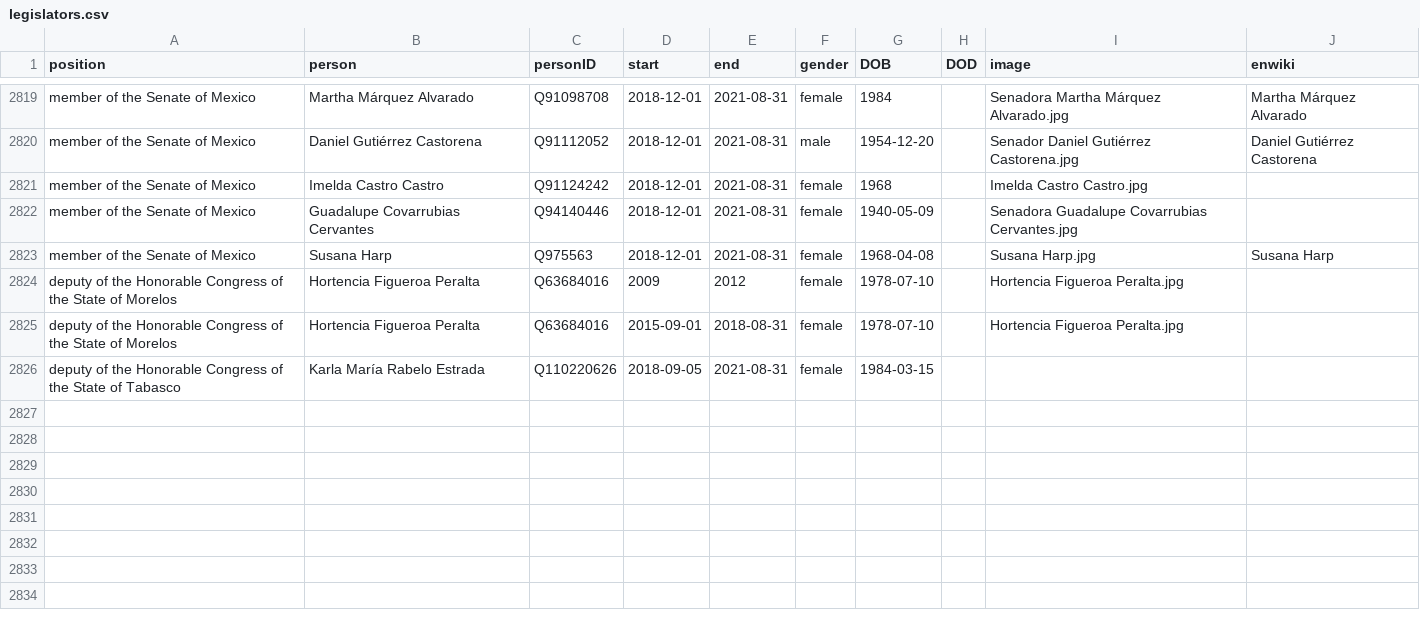
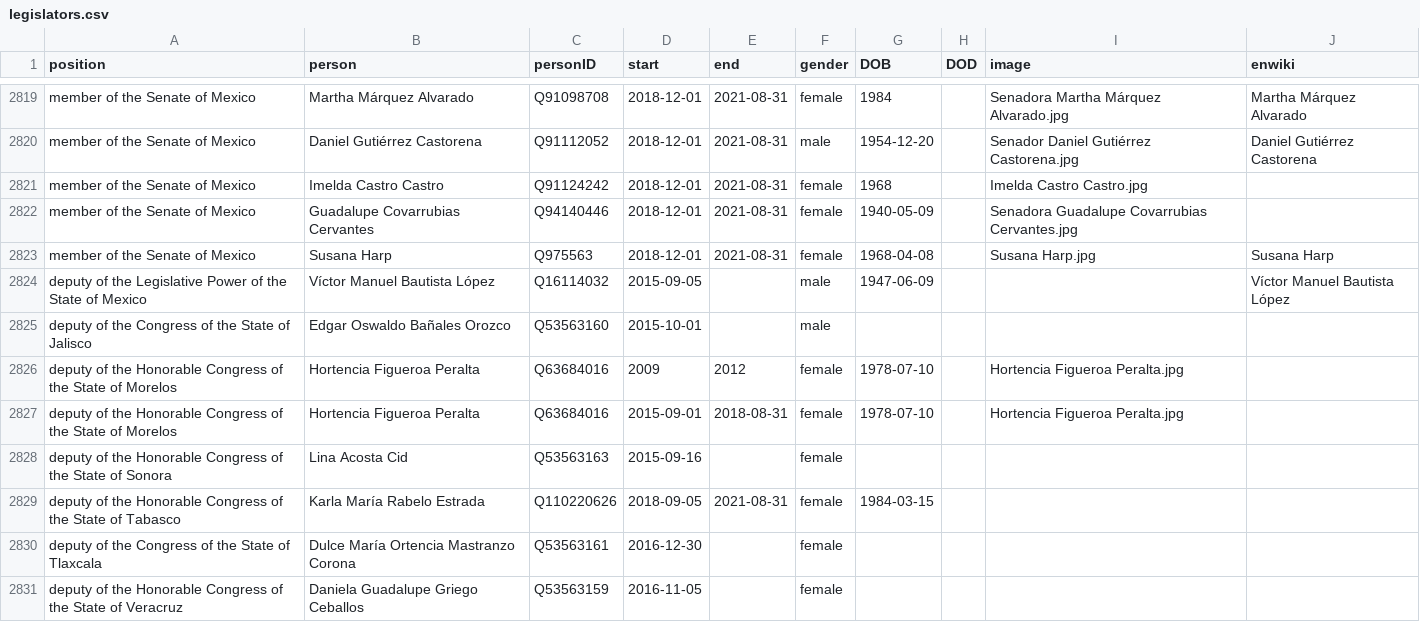
Before and after one commit to every-politician-scrapers/mexico-ministers, a CSV file: html/legislators.csv, drawn as a sheet; only a part is shown, gaps mark what is left out.

Commit message:
PCB update

```diff
--- a/html/legislators.csv
+++ b/html/legislators.csv
@@ -2823,4 +2823,9 @@ member of the Senate of Mexico,Guadalupe Covarrubias Cervantes,Q94140446,2018-12
 member of the Senate of Mexico,Susana Harp,Q975563,2018-12-01,2021-08-31,female,1968-04-08,,Susana Harp.jpg,Susana Harp
+deputy of the Legislative Power of the State of Mexico,Víctor Manuel Bautista López,Q16114032,2015-09-05,,male,1947-06-09,,,Víctor Manuel Bautista López
+deputy of the Congress of the State of Jalisco,Edgar Oswaldo Bañales Orozco,Q53563160,2015-10-01,,male,,,,
 deputy of the Honorable Congress of the State of Morelos,Hortencia Figueroa Peralta,Q63684016,2009,2012,female,1978-07-10,,Hortencia Figueroa Peralta.jpg,
 deputy of the Honorable Congress of the State of Morelos,Hortencia Figueroa Peralta,Q63684016,2015-09-01,2018-08-31,female,1978-07-10,,Hortencia Figueroa Peralta.jpg,
+deputy of the Honorable Congress of the State of Sonora,Lina Acosta Cid,Q53563163,2015-09-16,,female,,,,
 deputy of the Honorable Congress of the State of Tabasco,Karla María Rabelo Estrada,Q110220626,2018-09-05,2021-08-31,female,1984-03-15,,,
+deputy of the Congress of the State of Tlaxcala,Dulce María Ortencia Mastranzo Corona,Q53563161,2016-12-30,,female,,,,
+deputy of the Honorable Congress of the State of Veracruz,Daniela Guadalupe Griego Ceballos,Q53563159,2016-11-05,,female,,,,
```
